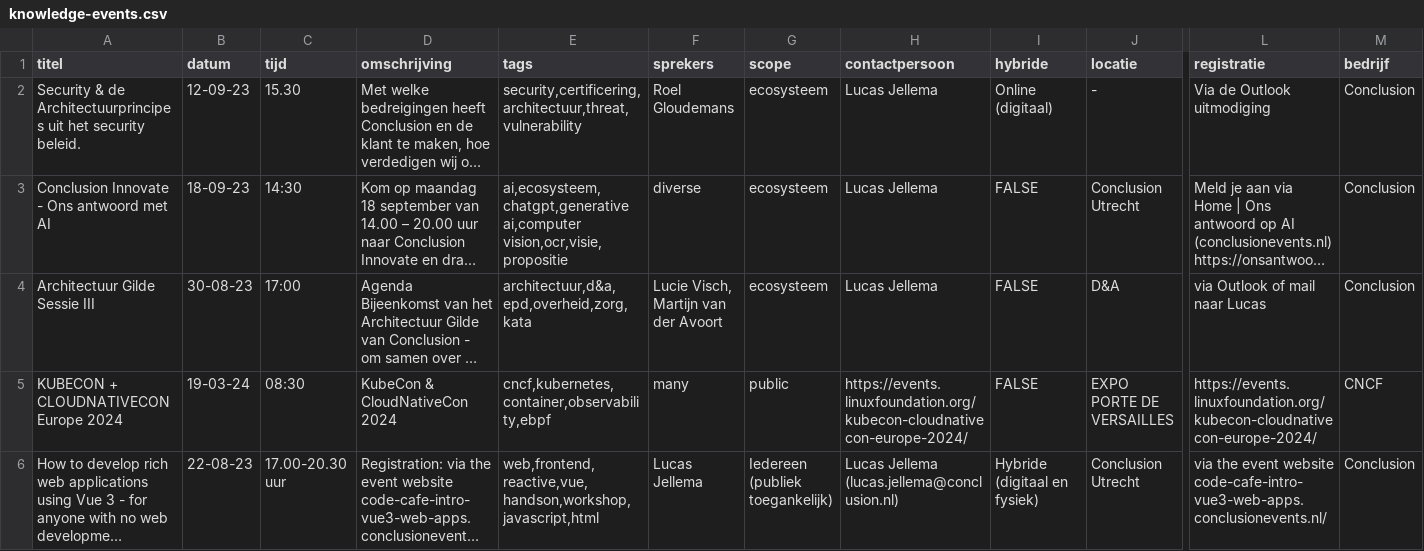
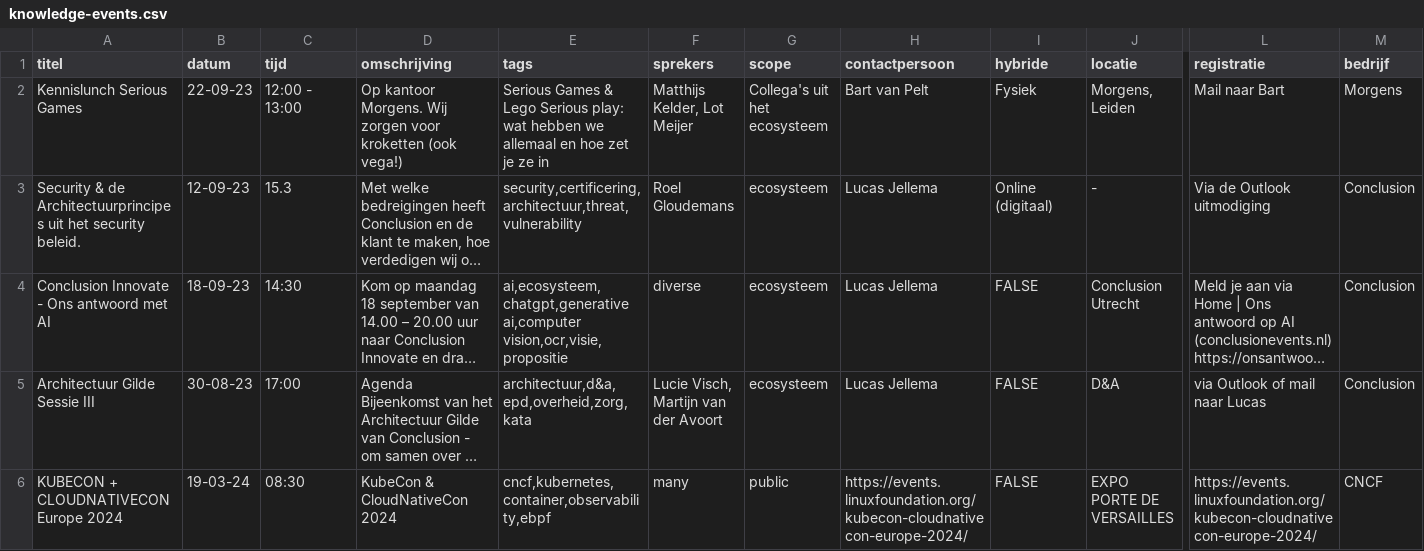
Before and after one commit to lucasjellema/vue-event-agenda-prototype, a CSV file: src/assets/knowledge-events.csv, drawn as a sheet; only a part is shown, gaps mark what is left out; the shorter side is filled out with more unchanged rows; long unchanged cells end in …; addresses are those after the commit; rows hold the shown columns only; the diff names each change by its address in the sheet, - before the commit and + after, or states it on an @@ line.

Commit message:
Update knowledge-events.csv

```diff
--- a/src/assets/knowledge-events.csv
+++ b/src/assets/knowledge-events.csv
+row 2: Kennislunch Serious Games | 22-09-23 | 12:00 - 13:00 | Op kantoor Morgens. Wij zorgen voor kroketten (ook vega!) | Serious Games & Lego Serious play: wat hebben we allemaal en hoe zet je ze in | Matthijs Kelder, Lot Meijer | Collega's uit het ecosysteem | Bart van Pelt | Fysiek | Morgens, Leiden | Mail naar Bart | Morgens
-C3 (tijd): 15.30
+C3 (tijd): 15.3
```
